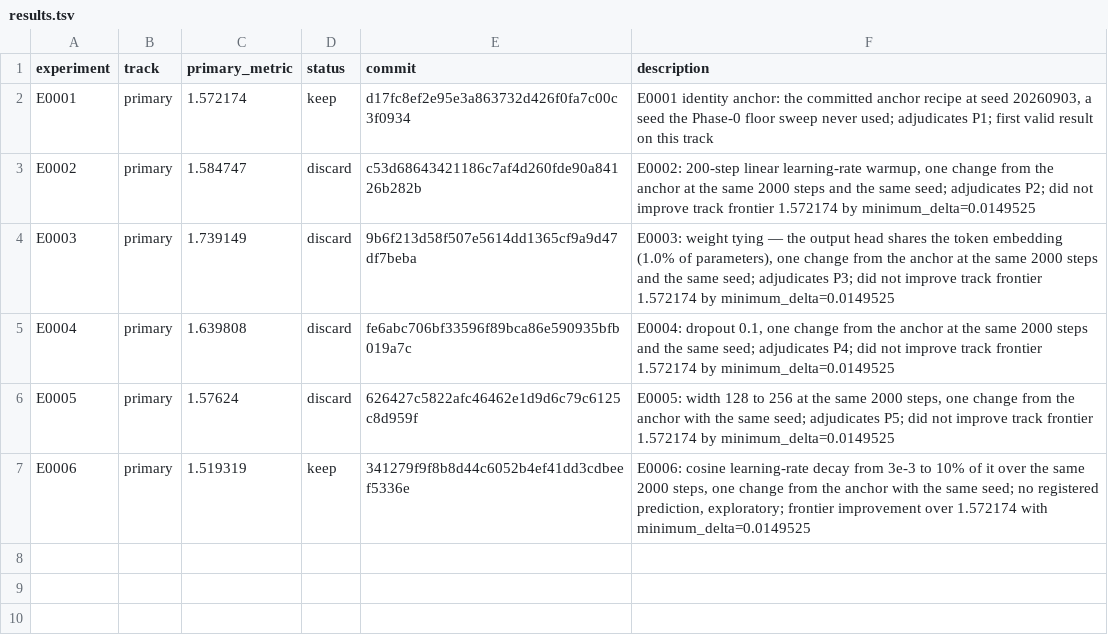
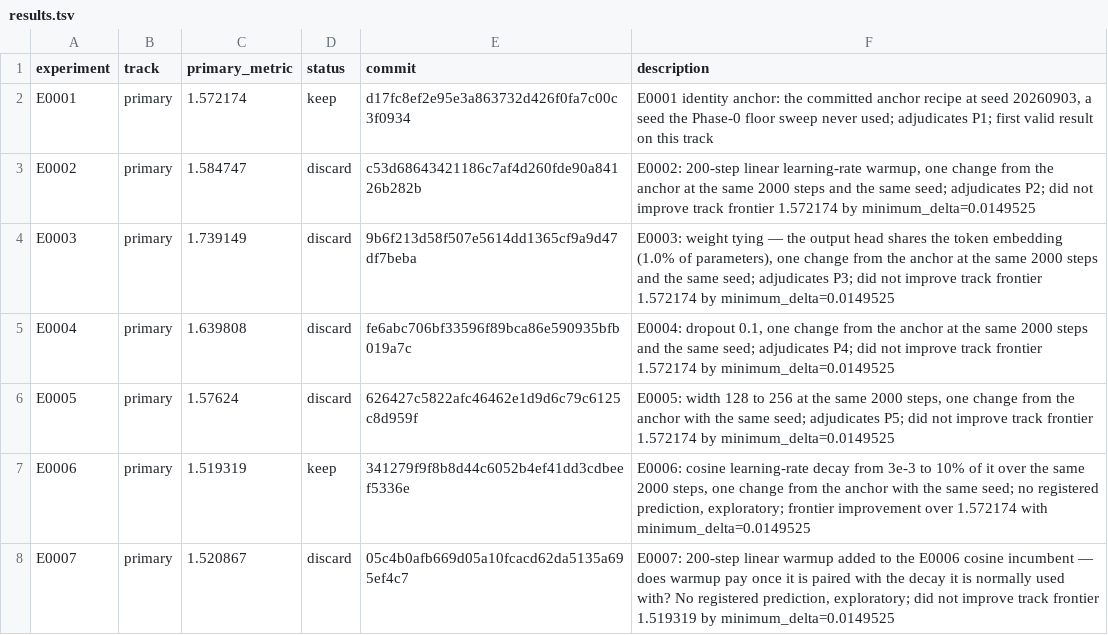
Before and after one commit to Xiang-Shan/klein-auto-research, a TSV file: studies/13-charlm-fixed-budget/results.tsv, drawn as a sheet.

```diff
--- a/studies/13-charlm-fixed-budget/results.tsv
+++ b/studies/13-charlm-fixed-budget/results.tsv
@@ -7 +7,2 @@ E0005	primary	1.57624	discard	626427c5822afc46462e1d9d6c79c6125c8d959f	E0005: wi
 E0006	primary	1.519319	keep	341279f9f8b8d44c6052b4ef41dd3cdbeef5336e	E0006: cosine learning-rate decay from 3e-3 to 10% of it over the same 2000 steps, one change from the anchor with the same seed; no registered prediction, exploratory; frontier improvement over 1.572174 with minimum_delta=0.0149525
+E0007	primary	1.520867	discard	05c4b0afb669d05a10fcacd62da5135a695ef4c7	E0007: 200-step linear warmup added to the E0006 cosine incumbent — does warmup pay once it is paired with the decay it is normally used with? No registered prediction, exploratory; did not improve track frontier 1.519319 by minimum_delta=0.0149525
```
Also changed, not shown: studies/13-charlm-fixed-budget/aux_metrics.tsv, 6 other files.
